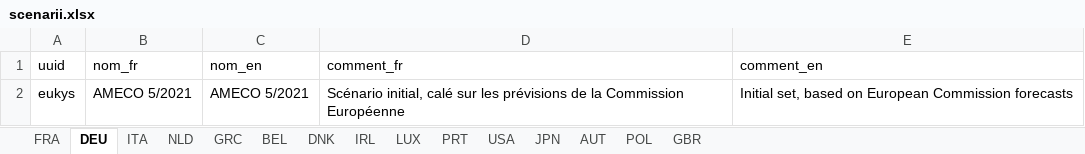
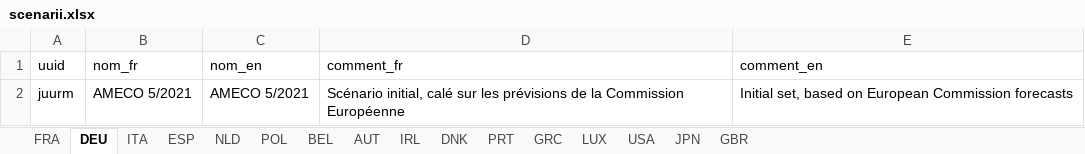
Before and after one commit to OFCE/dwr, an Excel workbook: data/scenarii.xlsx, sheet DEU, drawn as a sheet; values as stored, in another font and other column widths than the file's, no borders; the diff names each change by its address in the sheet, - before the commit and + after, or states it on an @@ line.

```diff
--- a/data/scenarii.xlsx (sheet DEU)
+++ b/data/scenarii.xlsx (sheet DEU)
+sheet tab: ESP
@@ sheet tab order changed: FRA | DEU | ITA | ESP | NLD | POL | BEL | AUT | IRL | DNK | PRT | GRC | LUX | USA | JPN | GBR @@
-A2 (uuid): eukys
+A2 (uuid): juurm
```
Also changed, not shown: sheet PRT, sheet USA, sheet JPN, sheet ITA, sheet NLD, sheet POL, 7 more sheets, data/defaults.xlsx, data/pays.xlsx, 23 other files.
